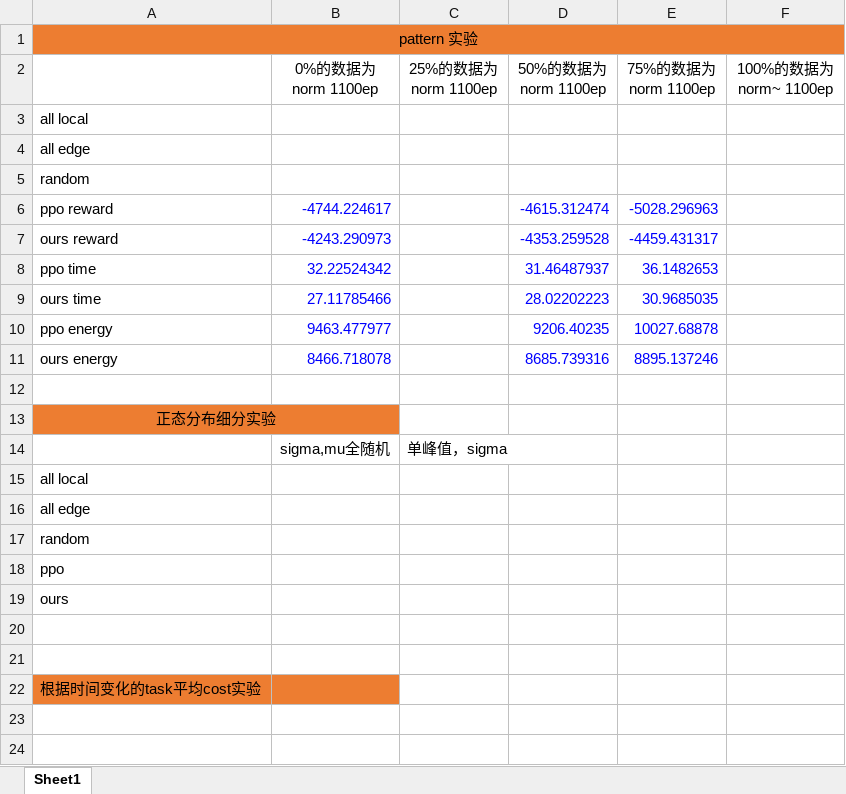
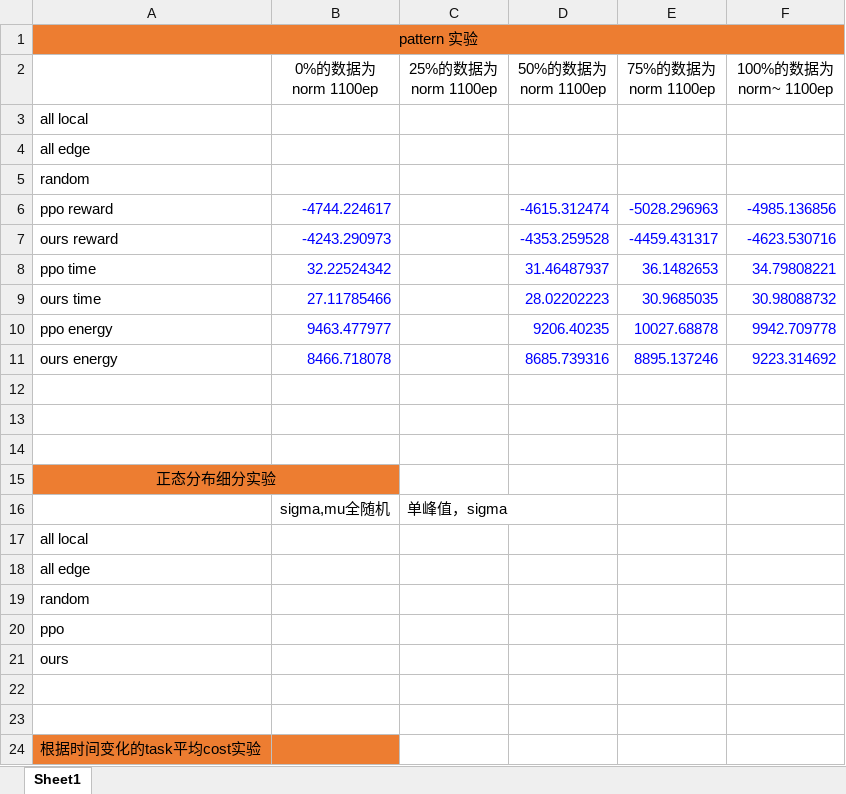
Before and after one commit to UIC-JQ/pattern_tran_ocs, an Excel workbook: result_data/全新实验数据.xlsx, sheet Sheet1, drawn as a sheet; values as stored, in another font and other column widths than the file's, no borders; the diff names each change by its address in the sheet, - before the commit and + after, or states it on an @@ line.

Commit message:
save slot data

```diff
--- a/result_data/全新实验数据.xlsx (sheet Sheet1)
+++ b/result_data/全新实验数据.xlsx (sheet Sheet1)
-F6 (100%的数据为 norm~ 1100ep): (empty)
+F6 (100%的数据为 norm~ 1100ep): -4985.136856
-F7 (100%的数据为 norm~ 1100ep): (empty)
+F7 (100%的数据为 norm~ 1100ep): -4623.530716
-F8 (100%的数据为 norm~ 1100ep): (empty)
+F8 (100%的数据为 norm~ 1100ep): 34.79808221
-F9 (100%的数据为 norm~ 1100ep): (empty)
+F9 (100%的数据为 norm~ 1100ep): 30.98088732
-F10 (100%的数据为 norm~ 1100ep): (empty)
+F10 (100%的数据为 norm~ 1100ep): 9942.709778
-F11 (100%的数据为 norm~ 1100ep): (empty)
+F11 (100%的数据为 norm~ 1100ep): 9223.314692
+row 12: (empty)
+row 13: (empty)
```
Also changed, not shown: 5 other files.
